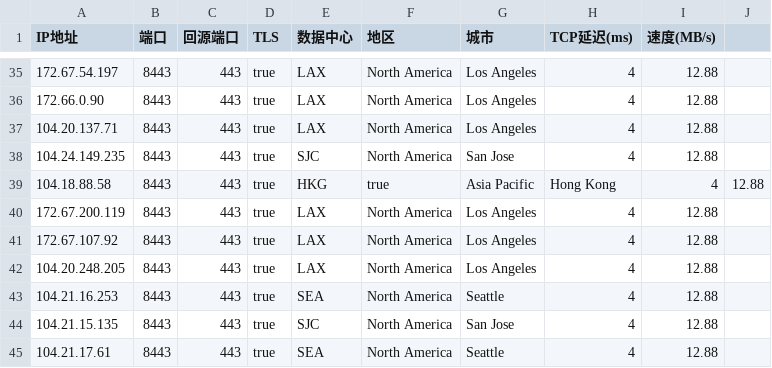
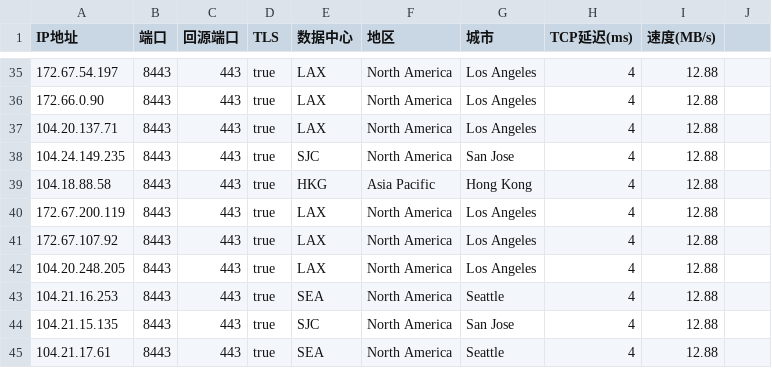
Before and after one commit to modern5200/CF-Workers-Raw, a CSV file: addressescsv.csv, drawn as a sheet; only a part is shown, gaps mark what is left out.

Commit message:
Update addressescsv.csv

```diff
--- a/addressescsv.csv
+++ b/addressescsv.csv
@@ -38,3 +38,3 @@ IP地址,端口,回源端口,TLS,数据中心,地区,城市,TCP延迟(ms),速度
 104.24.149.235,8443,443,true,SJC,North America,San Jose,4,12.88
-104.18.88.58,8443,443,true,HKG,true,Asia Pacific,Hong Kong,4,12.88
+104.18.88.58,8443,443,true,HKG,Asia Pacific,Hong Kong,4,12.88
 172.67.200.119,8443,443,true,LAX,North America,Los Angeles,4,12.88
```
